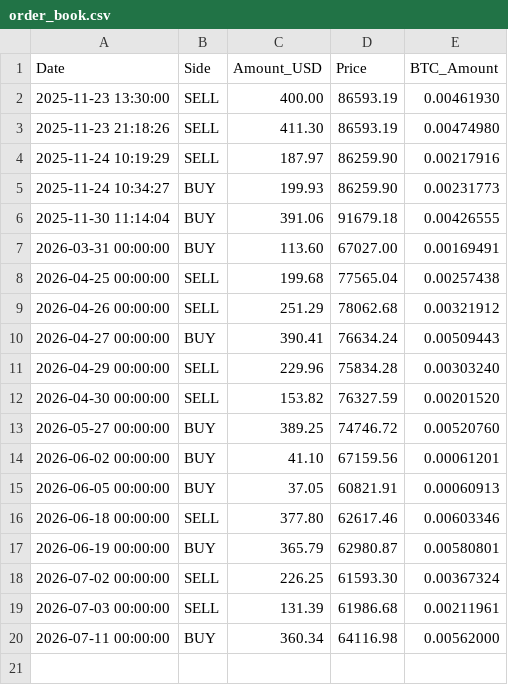
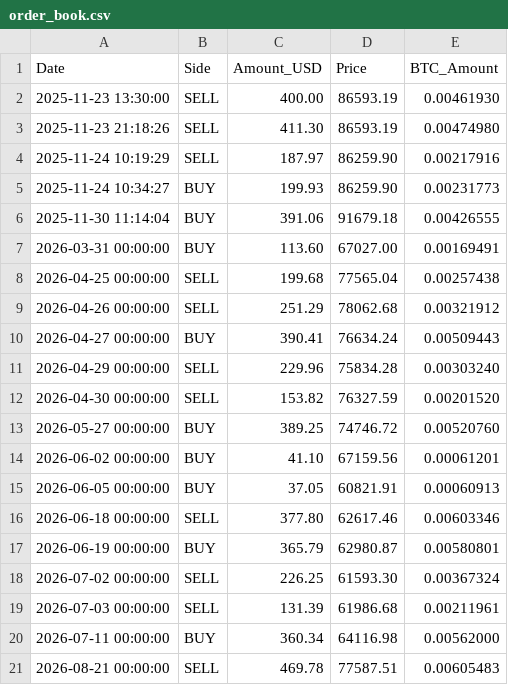
Before and after one commit to LucasHonoratoDeSouza/Bitcoin-Quant-Project, a CSV file: data/accounting/order_book.csv, drawn as a sheet.

```diff
--- a/data/accounting/order_book.csv
+++ b/data/accounting/order_book.csv
@@ -20 +20,2 @@ Date,Side,Amount_USD,Price,BTC_Amount
 2026-07-11 00:00:00,BUY,360.34,64116.98,0.00562000
+2026-08-21 00:00:00,SELL,469.78,77587.51,0.00605483
```
Also changed, not shown: data/signals/score_history.csv, 8 other files.
